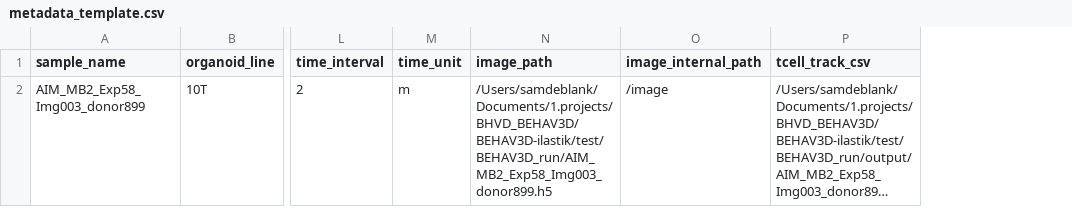
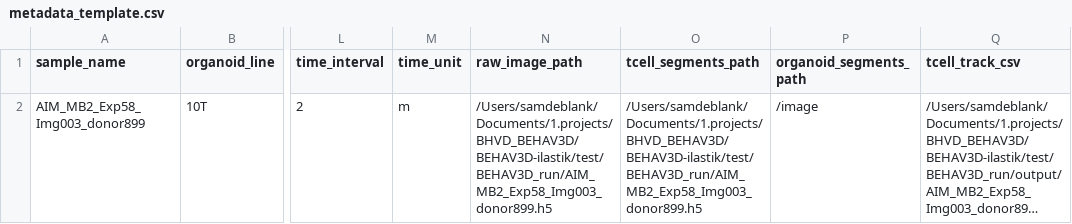
Before and after one commit to imAIgene-Dream3D/BEHAV3D, a CSV file: configs/metadata_template.csv, drawn as a sheet; only a part is shown, gaps mark what is left out; long unchanged cells end in …; addresses are those after the commit; the diff names each change by its address in the sheet, - before the commit and + after, or states it on an @@ line.

Commit message:
Finished notebooks, improved backprojection speed, made input config or supplied parameters

```diff
--- a/configs/metadata_template.csv
+++ b/configs/metadata_template.csv
+column O (tcell_segments_path), row 2: /Users/samdeblank/Documents/1.projects/BHVD_BEHAV3D/BEHAV3D-ilastik/test/BEHAV3D_run/AIM_MB2_Exp58_Img003_donor899.h5
-N1: image_path
+N1: raw_image_path
-P1: image_internal_path
+P1: organoid_segments_path
```
Also changed, not shown: 13 other files.
